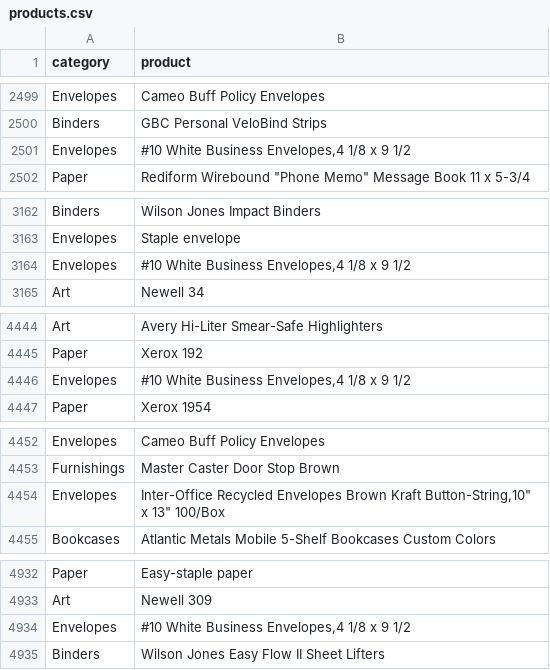
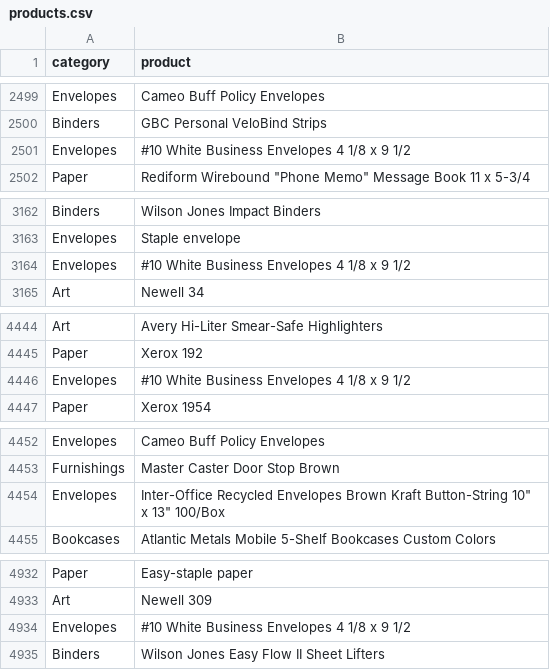
Before and after one commit to OldTramp/EventProducer, a CSV file: src/main/resources/products.csv, drawn as a sheet; only a part is shown, gaps mark what is left out; the diff covers the shown part only.

Commit message:
fixed csv records

```diff
--- a/src/main/resources/products.csv
+++ b/src/main/resources/products.csv
@@ -2500,3 +2500,3 @@ Envelopes,Cameo Buff Policy Envelopes
 Binders,GBC Personal VeloBind Strips
-Envelopes,"#10 White Business Envelopes,4 1/8 x 9 1/2"
+Envelopes,"#10 White Business Envelopes 4 1/8 x 9 1/2"
 Paper,"Rediform Wirebound ""Phone Memo"" Message Book 11 x 5-3/4"
@@ -3163,3 +3163,3 @@ Binders,Wilson Jones Impact Binders
 Envelopes,Staple envelope
-Envelopes,"#10 White Business Envelopes,4 1/8 x 9 1/2"
+Envelopes,"#10 White Business Envelopes 4 1/8 x 9 1/2"
 Art,Newell 34
@@ -4445,3 +4445,3 @@ Art,Avery Hi-Liter Smear-Safe Highlighters
 Paper,Xerox 192
-Envelopes,"#10 White Business Envelopes,4 1/8 x 9 1/2"
+Envelopes,"#10 White Business Envelopes 4 1/8 x 9 1/2"
 Paper,Xerox 1954
@@ -4453,3 +4453,3 @@ Envelopes,Cameo Buff Policy Envelopes
 Furnishings,"Master Caster Door Stop Brown"
-Envelopes,"Inter-Office Recycled Envelopes Brown Kraft Button-String,10"" x 13""  100/Box"
+Envelopes,"Inter-Office Recycled Envelopes Brown Kraft Button-String 10"" x 13""  100/Box"
 Bookcases,"Atlantic Metals Mobile 5-Shelf Bookcases Custom Colors"
@@ -4933,3 +4933,3 @@ Paper,Easy-staple paper
 Art,Newell 309
-Envelopes,"#10 White Business Envelopes,4 1/8 x 9 1/2"
+Envelopes,"#10 White Business Envelopes 4 1/8 x 9 1/2"
 Binders,Wilson Jones Easy Flow II Sheet Lifters
```
Also changed, not shown: 7 edited cells elsewhere in this file.
